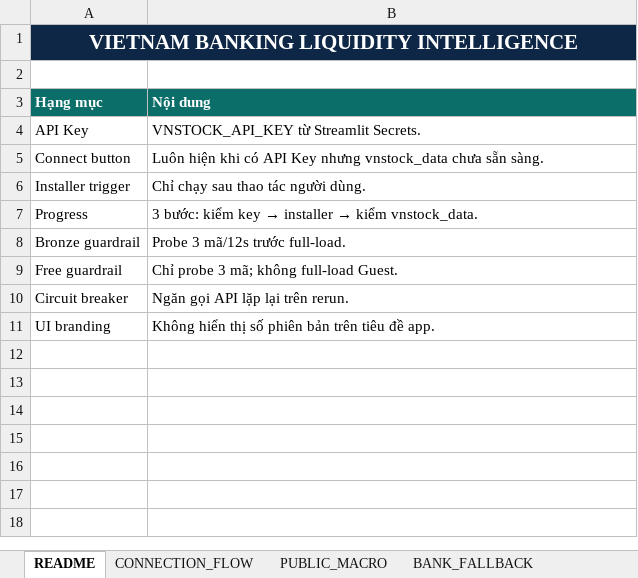
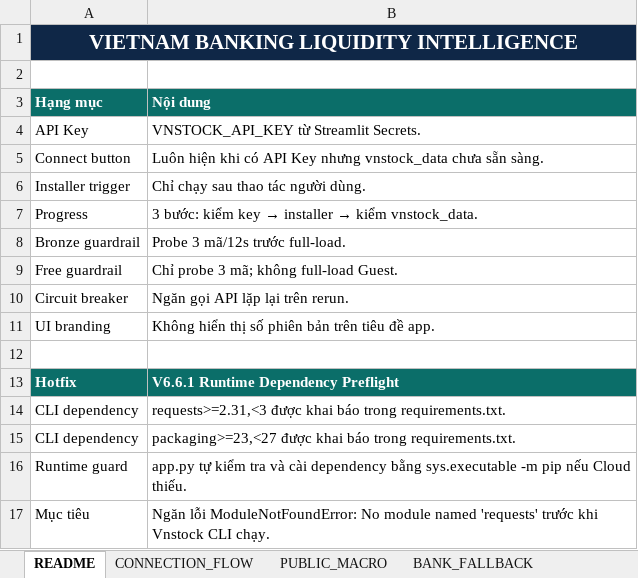
Before and after one commit to lehoangquanvcb/vietnam-banking-liquidity-intelligence, an Excel workbook: Vietnam_Banking_Liquidity_Master.xlsx, sheet README, drawn as a sheet; values as stored, in another font and other column widths than the file's, no borders; the diff names each change by its address in the sheet, - before the commit and + after, or states it on an @@ line.

Commit message:
Fix Vnstock CLI runtime dependencies

```diff
--- a/Vietnam_Banking_Liquidity_Master.xlsx (sheet README)
+++ b/Vietnam_Banking_Liquidity_Master.xlsx (sheet README)
+row 12: (empty)
+row 13: Hotfix | V6.6.1 Runtime Dependency Preflight
+row 14: CLI dependency | requests>=2.31,<3 được khai báo trong requirements.txt.
+row 15: CLI dependency | packaging>=23,<27 được khai báo trong requirements.txt.
+row 16: Runtime guard | app.py tự kiểm tra và cài dependency bằng sys.executable -m pip nếu Cloud thiếu.
+row 17: Mục tiêu | Ngăn lỗi ModuleNotFoundError: No module named 'requests' trước khi Vnstock CLI chạy.
```
Also changed, not shown: 3 other files.
